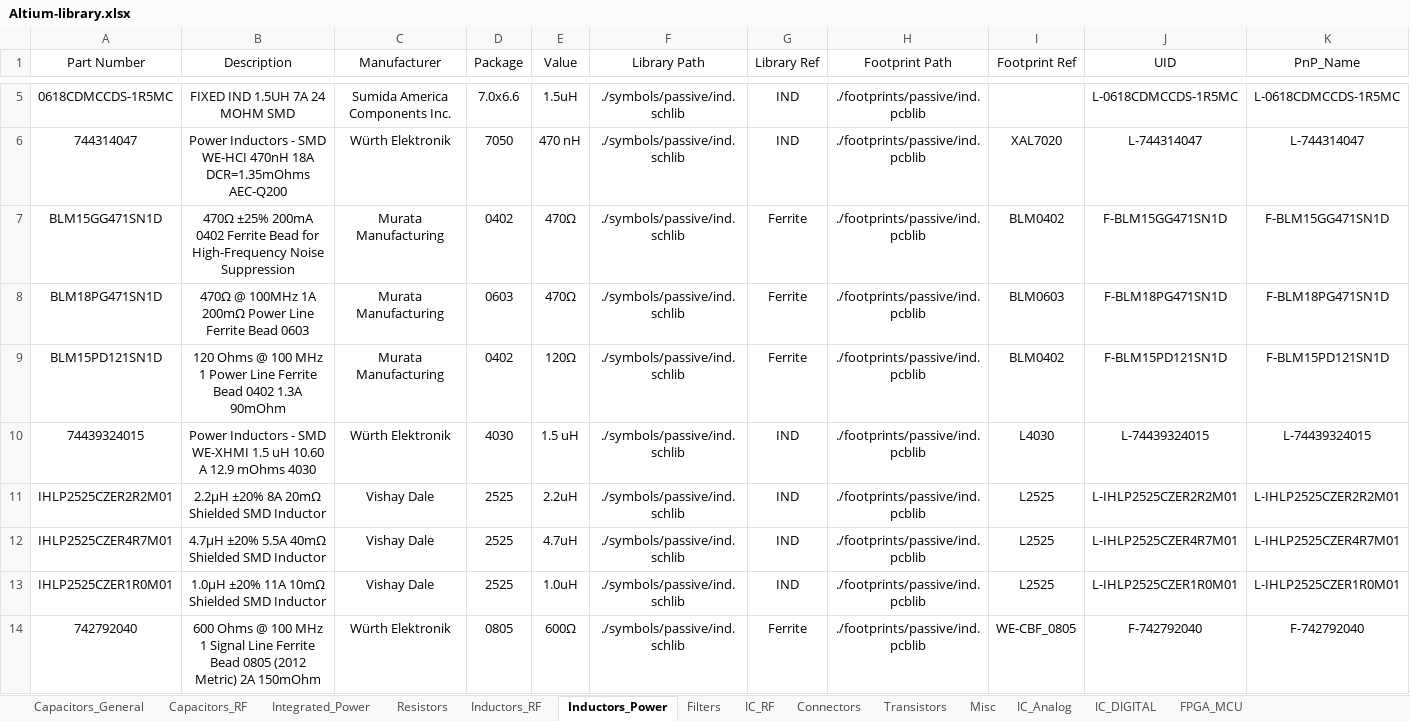
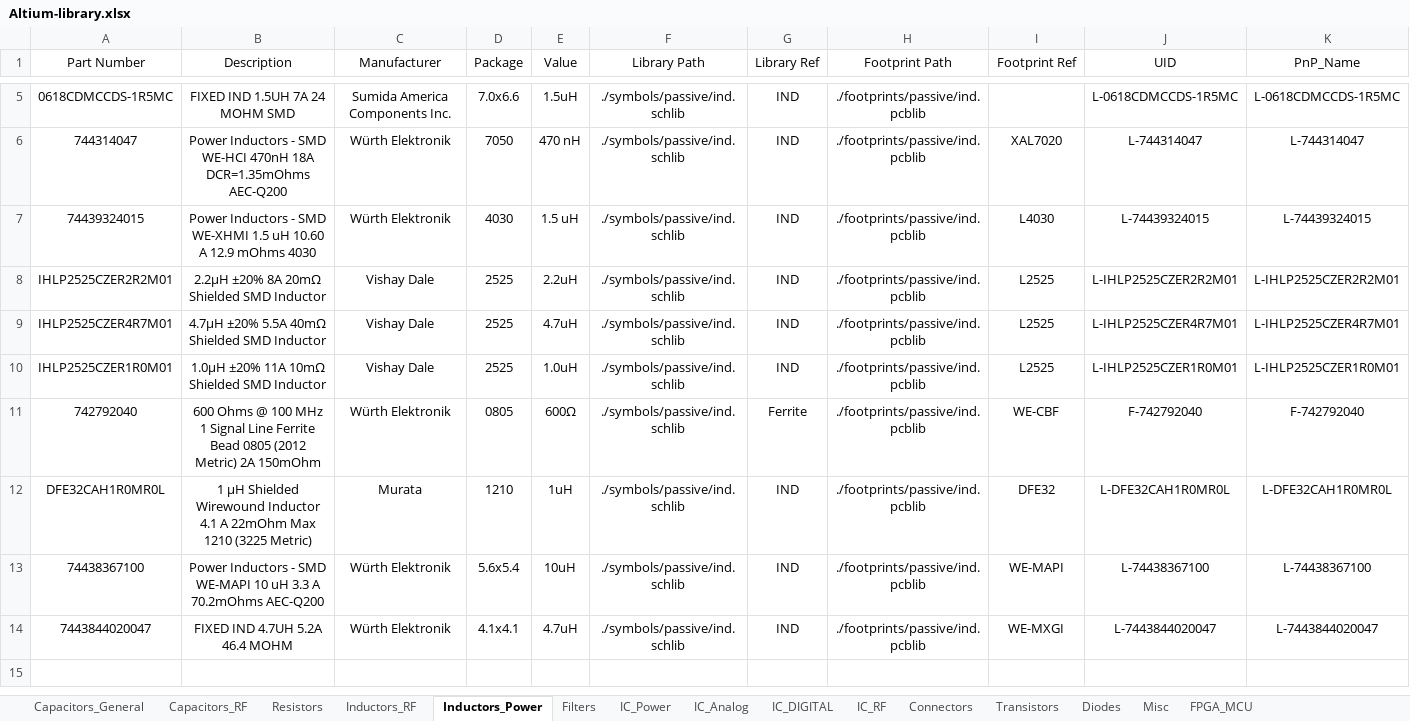
Before and after one commit to ShaddyGhost/Altium-Library, an Excel workbook: Altium-library.xlsx, sheet Inductors_Power, drawn as a sheet; only a part is shown, gaps mark what is left out; values as stored, in another font and other column widths than the file's, no borders; conditional formats and table styles not drawn; removed rows and columns are numbered as before the commit, all else as after; the diff names each change by its address in the sheet, - before the commit and + after, or states it on an @@ line.

```diff
--- a/Altium-library.xlsx (sheet Inductors_Power)
+++ b/Altium-library.xlsx (sheet Inductors_Power)
-sheet tab: Integrated_Power
+sheet tab: IC_Power
+sheet tab: Diodes
@@ sheet tab order changed: Capacitors_General | Capacitors_RF | Resistors | Inductors_RF | Inductors_Power | Filters | IC_Power | IC_Analog | IC_DIGITAL | IC_RF | Connectors | Transistors | Diodes | Misc | FPGA_MCU @@
-row 7: BLM15GG471SN1D | 470Ω ±25% 200mA 0402 Ferrite Bead for High-Frequency Noise Suppression | Murata Manufacturing | 0402 | 470Ω | ./symbols/passive/ind.schlib | Ferrite | ./footprints/passive/ind.pcblib | BLM0402 | F-BLM15GG471SN1D | F-BLM15GG471SN1D
-row 8: BLM18PG471SN1D | 470Ω @ 100MHz 1A 200mΩ Power Line Ferrite Bead 0603 | Murata Manufacturing | 0603 | 470Ω | ./symbols/passive/ind.schlib | Ferrite | ./footprints/passive/ind.pcblib | BLM0603 | F-BLM18PG471SN1D | F-BLM18PG471SN1D
-row 9: BLM15PD121SN1D | 120 Ohms @ 100 MHz 1 Power Line Ferrite Bead 0402 1.3A 90mOhm | Murata Manufacturing | 0402 | 120Ω | ./symbols/passive/ind.schlib | Ferrite | ./footprints/passive/ind.pcblib | BLM0402 | F-BLM15PD121SN1D | F-BLM15PD121SN1D
-I11 (Footprint Ref): WE-CBF_0805
+I11 (Footprint Ref): WE-CBF
+row 12: DFE32CAH1R0MR0L | 1 µH Shielded Wirewound Inductor 4.1 A 22mOhm Max 1210 (3225 Metric) | Murata | 1210 | 1uH | ./symbols/passive/ind.schlib | IND | ./footprints/passive/ind.pcblib | DFE32 | L-DFE32CAH1R0MR0L | L-DFE32CAH1R0MR0L
+row 13: 74438367100 | Power Inductors - SMD WE-MAPI 10 uH 3.3 A 70.2mOhms AEC-Q200 | Würth Elektronik | 5.6x5.4 | 10uH | ./symbols/passive/ind.schlib | IND | ./footprints/passive/ind.pcblib | WE-MAPI | L-74438367100 | L-74438367100
+row 14: 7443844020047 | FIXED IND 4.7UH 5.2A 46.4 MOHM | Würth Elektronik | 4.1x4.1 | 4.7uH | ./symbols/passive/ind.schlib | IND | ./footprints/passive/ind.pcblib | WE-MXGI | L-7443844020047 | L-7443844020047
```
Also changed, not shown: sheet Resistors, sheet IC_DIGITAL, sheet IC_Power, sheet Capacitors_General, sheet Capacitors_RF, sheet IC_RF, 4 more sheets, formulas that keep their value, 19 other files.
